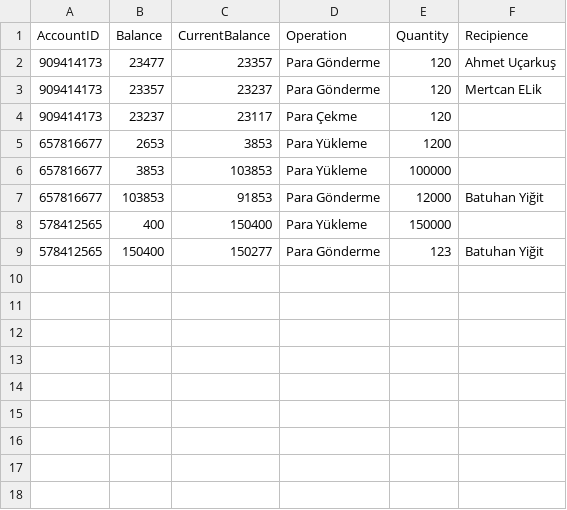
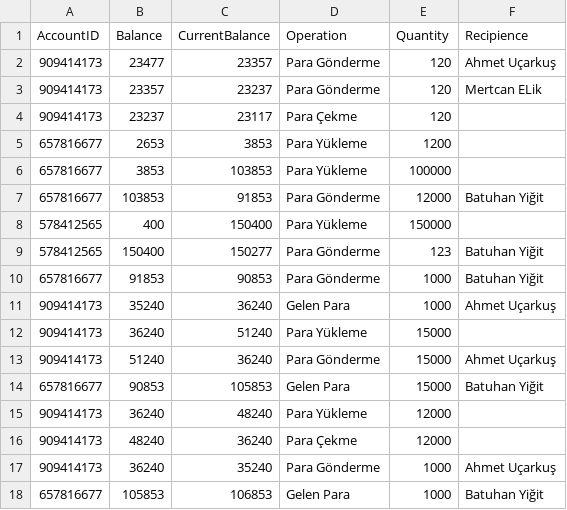
Before and after one commit to BatuhanYigit/Bank-App-V1, a CSV file: store/islem-gecmisi.csv, drawn as a sheet.

```diff
--- a/store/islem-gecmisi.csv
+++ b/store/islem-gecmisi.csv
@@ -9 +9,10 @@ AccountID,Balance,CurrentBalance,Operation,Quantity,Recipience
 578412565,150400,150277,Para Gönderme,123,Batuhan Yiğit
+657816677,91853,90853,Para Gönderme,1000,Batuhan Yiğit
+909414173,35240,36240,Gelen Para,1000,Ahmet Uçarkuş
+909414173,36240,51240,Para Yükleme,15000,
+909414173,51240,36240,Para Gönderme,15000,Ahmet Uçarkuş
+657816677,90853,105853,Gelen Para,15000,Batuhan Yiğit
+909414173,36240,48240,Para Yükleme,12000,
+909414173,48240,36240,Para Çekme,12000,
+909414173,36240,35240,Para Gönderme,1000,Ahmet Uçarkuş
+657816677,105853,106853,Gelen Para,1000,Batuhan Yiğit
```
Also changed, not shown: 2 other files.
